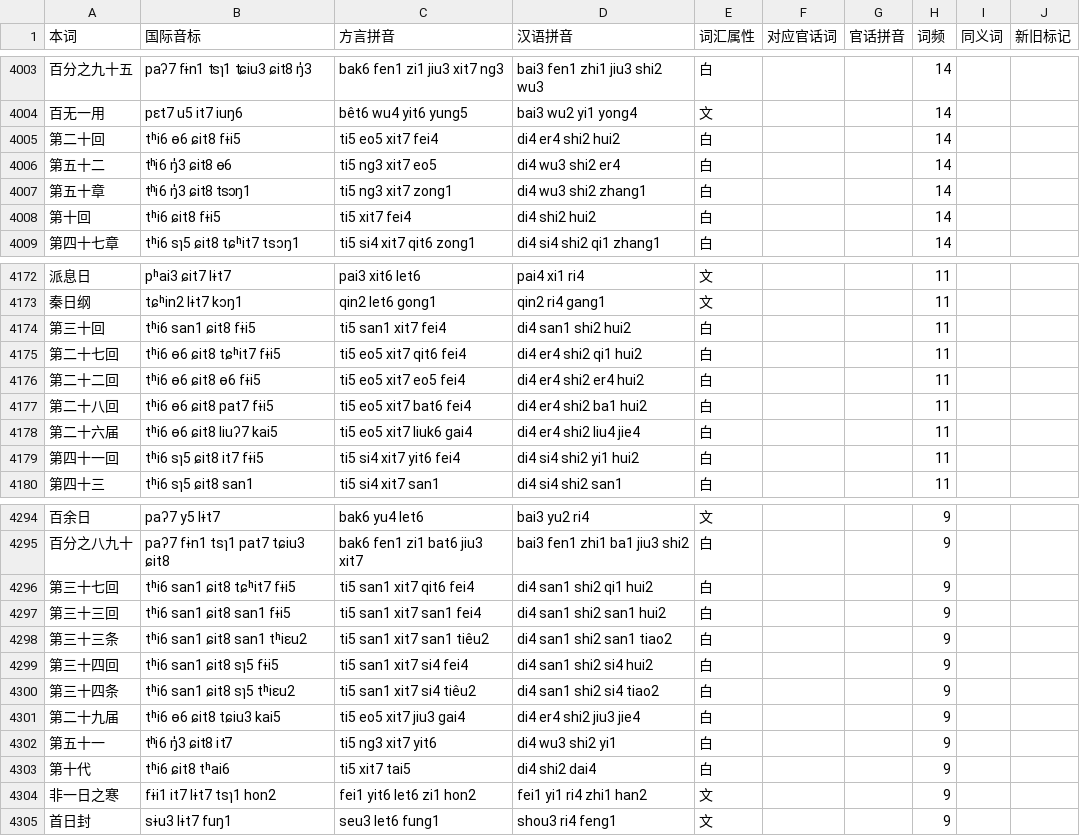
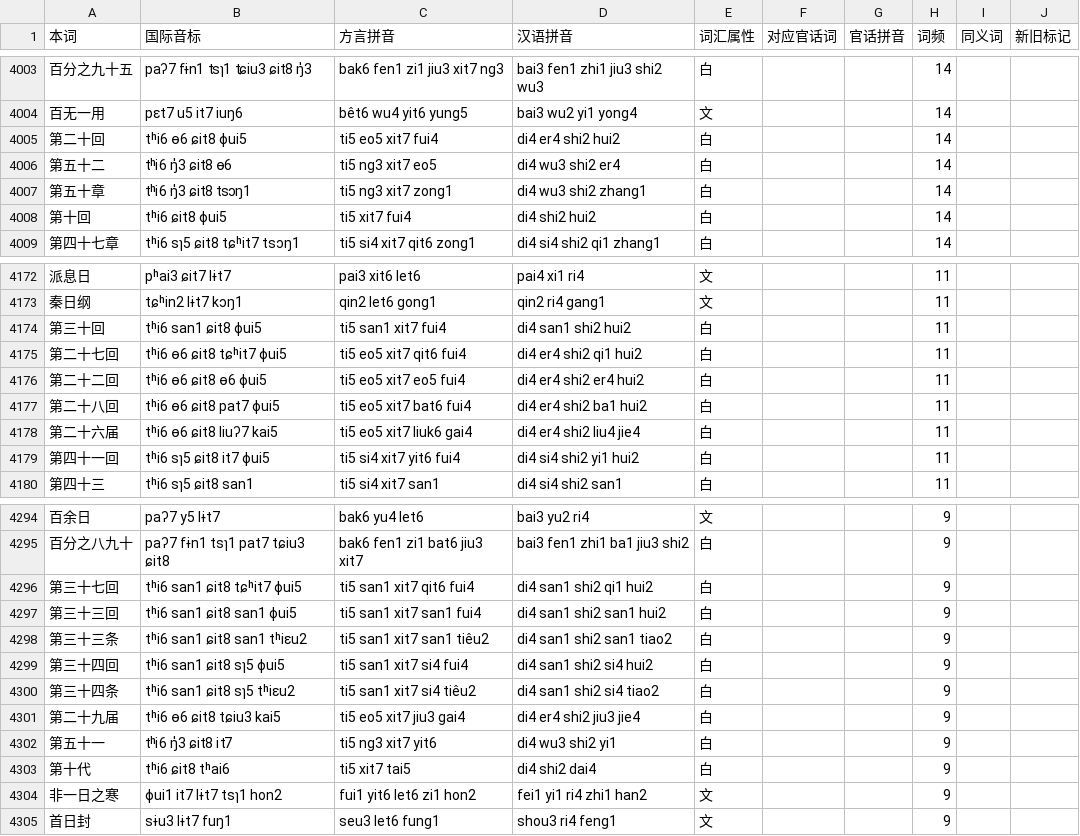
Before and after one commit to BrianIZKom1911/GonnyuGeneralIME, a TSV file: resources/regions/lancong/dictionaries/gan_words.tsv, drawn as a sheet; only a part is shown, gaps mark what is left out; the diff covers the shown part only.

```diff
--- a/resources/regions/lancong/dictionaries/gan_words.tsv
+++ b/resources/regions/lancong/dictionaries/gan_words.tsv
@@ -4004,6 +4004,6 @@
 百无一用	pɛt7 u5 it7 iuŋ6	bêt6 wu4 yit6 yung5	bai3 wu2 yi1 yong4	文			14		
-第二十回	tʰi6 ɵ6 ɕit8 fɨi5	ti5 eo5 xit7 fei4	di4 er4 shi2 hui2	白			14		
+第二十回	tʰi6 ɵ6 ɕit8 ɸui5	ti5 eo5 xit7 fui4	di4 er4 shi2 hui2	白			14		
 第五十二	tʰi6 ŋ̍3 ɕit8 ɵ6	ti5 ng3 xit7 eo5	di4 wu3 shi2 er4	白			14		
 第五十章	tʰi6 ŋ̍3 ɕit8 tsɔŋ1	ti5 ng3 xit7 zong1	di4 wu3 shi2 zhang1	白			14		
-第十回	tʰi6 ɕit8 fɨi5	ti5 xit7 fei4	di4 shi2 hui2	白			14		
+第十回	tʰi6 ɕit8 ɸui5	ti5 xit7 fui4	di4 shi2 hui2	白			14		
 第四十七章	tʰi6 sɿ5 ɕit8 tɕʰit7 tsɔŋ1	ti5 si4 xit7 qit6 zong1	di4 si4 shi2 qi1 zhang1	白			14		
@@ -4173,8 +4173,8 @@
 秦日纲	tɕʰin2 lɨt7 kɔŋ1	qin2 let6 gong1	qin2 ri4 gang1	文			11		
-第三十回	tʰi6 san1 ɕit8 fɨi5	ti5 san1 xit7 fei4	di4 san1 shi2 hui2	白			11		
-第二十七回	tʰi6 ɵ6 ɕit8 tɕʰit7 fɨi5	ti5 eo5 xit7 qit6 fei4	di4 er4 shi2 qi1 hui2	白			11		
-第二十二回	tʰi6 ɵ6 ɕit8 ɵ6 fɨi5	ti5 eo5 xit7 eo5 fei4	di4 er4 shi2 er4 hui2	白			11		
-第二十八回	tʰi6 ɵ6 ɕit8 pat7 fɨi5	ti5 eo5 xit7 bat6 fei4	di4 er4 shi2 ba1 hui2	白			11		
+第三十回	tʰi6 san1 ɕit8 ɸui5	ti5 san1 xit7 fui4	di4 san1 shi2 hui2	白			11		
+第二十七回	tʰi6 ɵ6 ɕit8 tɕʰit7 ɸui5	ti5 eo5 xit7 qit6 fui4	di4 er4 shi2 qi1 hui2	白			11		
+第二十二回	tʰi6 ɵ6 ɕit8 ɵ6 ɸui5	ti5 eo5 xit7 eo5 fui4	di4 er4 shi2 er4 hui2	白			11		
+第二十八回	tʰi6 ɵ6 ɕit8 pat7 ɸui5	ti5 eo5 xit7 bat6 fui4	di4 er4 shi2 ba1 hui2	白			11		
 第二十六届	tʰi6 ɵ6 ɕit8 liuʔ7 kai5	ti5 eo5 xit7 liuk6 gai4	di4 er4 shi2 liu4 jie4	白			11		
-第四十一回	tʰi6 sɿ5 ɕit8 it7 fɨi5	ti5 si4 xit7 yit6 fei4	di4 si4 shi2 yi1 hui2	白			11		
+第四十一回	tʰi6 sɿ5 ɕit8 it7 ɸui5	ti5 si4 xit7 yit6 fui4	di4 si4 shi2 yi1 hui2	白			11		
 第四十三	tʰi6 sɿ5 ɕit8 san1	ti5 si4 xit7 san1	di4 si4 shi2 san1	白			11		
@@ -4295,6 +4295,6 @@
 百分之八九十	paʔ7 fɨn1 tsɿ1 pat7 tɕiu3 ɕit8	bak6 fen1 zi1 bat6 jiu3 xit7	bai3 fen1 zhi1 ba1 jiu3 shi2	白			9		
-第三十七回	tʰi6 san1 ɕit8 tɕʰit7 fɨi5	ti5 san1 xit7 qit6 fei4	di4 san1 shi2 qi1 hui2	白			9		
-第三十三回	tʰi6 san1 ɕit8 san1 fɨi5	ti5 san1 xit7 san1 fei4	di4 san1 shi2 san1 hui2	白			9		
+第三十七回	tʰi6 san1 ɕit8 tɕʰit7 ɸui5	ti5 san1 xit7 qit6 fui4	di4 san1 shi2 qi1 hui2	白			9		
+第三十三回	tʰi6 san1 ɕit8 san1 ɸui5	ti5 san1 xit7 san1 fui4	di4 san1 shi2 san1 hui2	白			9		
 第三十三条	tʰi6 san1 ɕit8 san1 tʰiɛu2	ti5 san1 xit7 san1 tiêu2	di4 san1 shi2 san1 tiao2	白			9		
-第三十四回	tʰi6 san1 ɕit8 sɿ5 fɨi5	ti5 san1 xit7 si4 fei4	di4 san1 shi2 si4 hui2	白			9		
+第三十四回	tʰi6 san1 ɕit8 sɿ5 ɸui5	ti5 san1 xit7 si4 fui4	di4 san1 shi2 si4 hui2	白			9		
 第三十四条	tʰi6 san1 ɕit8 sɿ5 tʰiɛu2	ti5 san1 xit7 si4 tiêu2	di4 san1 shi2 si4 tiao2	白			9		
@@ -4303,3 +4303,3 @@
 第十代	tʰi6 ɕit8 tʰai6	ti5 xit7 tai5	di4 shi2 dai4	白			9		
-非一日之寒	fɨi1 it7 lɨt7 tsɿ1 hon2	fei1 yit6 let6 zi1 hon2	fei1 yi1 ri4 zhi1 han2	文			9		
+非一日之寒	ɸui1 it7 lɨt7 tsɿ1 hon2	fui1 yit6 let6 zi1 hon2	fei1 yi1 ri4 zhi1 han2	文			9		
 首日封	sɨu3 lɨt7 fuŋ1	seu3 let6 fung1	shou3 ri4 feng1	文			9		
```
Also changed, not shown: 158 edited cells elsewhere in this file, resources/regions/lancong/dictionaries/chars.tsv, 3 other files.
